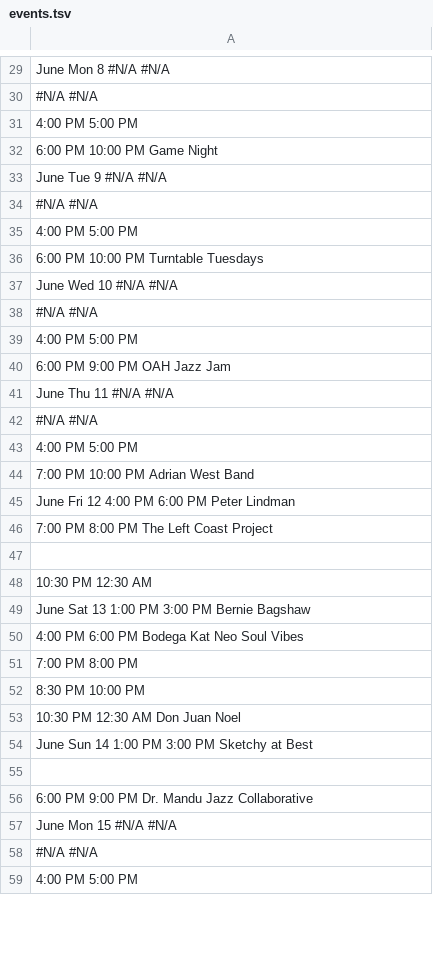
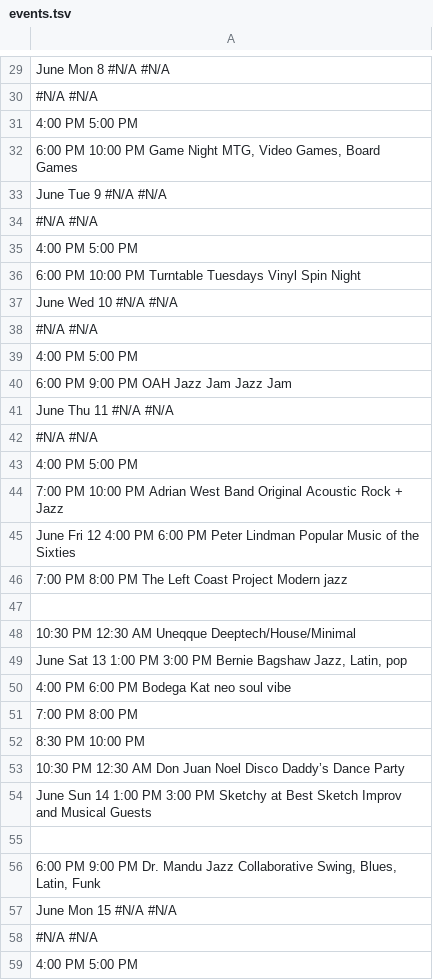
Before and after one commit to aspyrx/oah-content, a TSV file: events.tsv, drawn as a sheet; only a part is shown, gaps mark what is left out; the diff covers the shown part only.

```diff
--- a/events.tsv
+++ b/events.tsv
@@ -31,3 +31,3 @@ June        Mon        8        #N/A        #N/A
                         4:00 PM        5:00 PM
-                        6:00 PM        10:00 PM        Game Night
+                        6:00 PM        10:00 PM        Game Night        MTG, Video Games, Board Games
 June        Tue        9        #N/A        #N/A
@@ -35,3 +35,3 @@ June        Tue        9        #N/A        #N/A
                         4:00 PM        5:00 PM
-                        6:00 PM        10:00 PM        Turntable Tuesdays
+                        6:00 PM        10:00 PM        Turntable Tuesdays        Vinyl Spin Night
 June        Wed        10        #N/A        #N/A
@@ -39,3 +39,3 @@ June        Wed        10        #N/A        #N/A
                         4:00 PM        5:00 PM
-                        6:00 PM        9:00 PM        OAH Jazz Jam
+                        6:00 PM        9:00 PM        OAH Jazz Jam        Jazz Jam
 June        Thu        11        #N/A        #N/A
@@ -43,15 +43,15 @@ June        Thu        11        #N/A        #N/A
                         4:00 PM        5:00 PM
-                        7:00 PM        10:00 PM        Adrian West Band
-June        Fri        12        4:00 PM        6:00 PM        Peter Lindman
-                        7:00 PM        8:00 PM        The Left Coast Project
+                        7:00 PM        10:00 PM        Adrian West Band        Original Acoustic Rock + Jazz
+June        Fri        12        4:00 PM        6:00 PM        Peter Lindman        Popular Music of the Sixties
+                        7:00 PM        8:00 PM        The Left Coast Project        Modern jazz
 
-                        10:30 PM        12:30 AM
-June        Sat        13        1:00 PM        3:00 PM        Bernie Bagshaw
-                        4:00 PM        6:00 PM        Bodega Kat        Neo Soul Vibes
+                        10:30 PM        12:30 AM        Uneqque        Deeptech/House/Minimal
+June        Sat        13        1:00 PM        3:00 PM        Bernie Bagshaw        Jazz, Latin, pop
+                        4:00 PM        6:00 PM        Bodega Kat        neo soul vibe
                         7:00 PM        8:00 PM
                         8:30 PM        10:00 PM
-                        10:30 PM        12:30 AM        Don Juan Noel
-June        Sun        14        1:00 PM        3:00 PM        Sketchy at Best
+                        10:30 PM        12:30 AM        Don Juan Noel        Disco Daddy’s Dance Party
+June        Sun        14        1:00 PM        3:00 PM        Sketchy at Best        Sketch Improv and Musical Guests
 
-                        6:00 PM        9:00 PM        Dr. Mandu Jazz Collaborative
+                        6:00 PM        9:00 PM        Dr. Mandu Jazz Collaborative        Swing, Blues, Latin, Funk
 June        Mon        15        #N/A        #N/A
```
Also changed, not shown: 37 edited cells elsewhere in this file.
